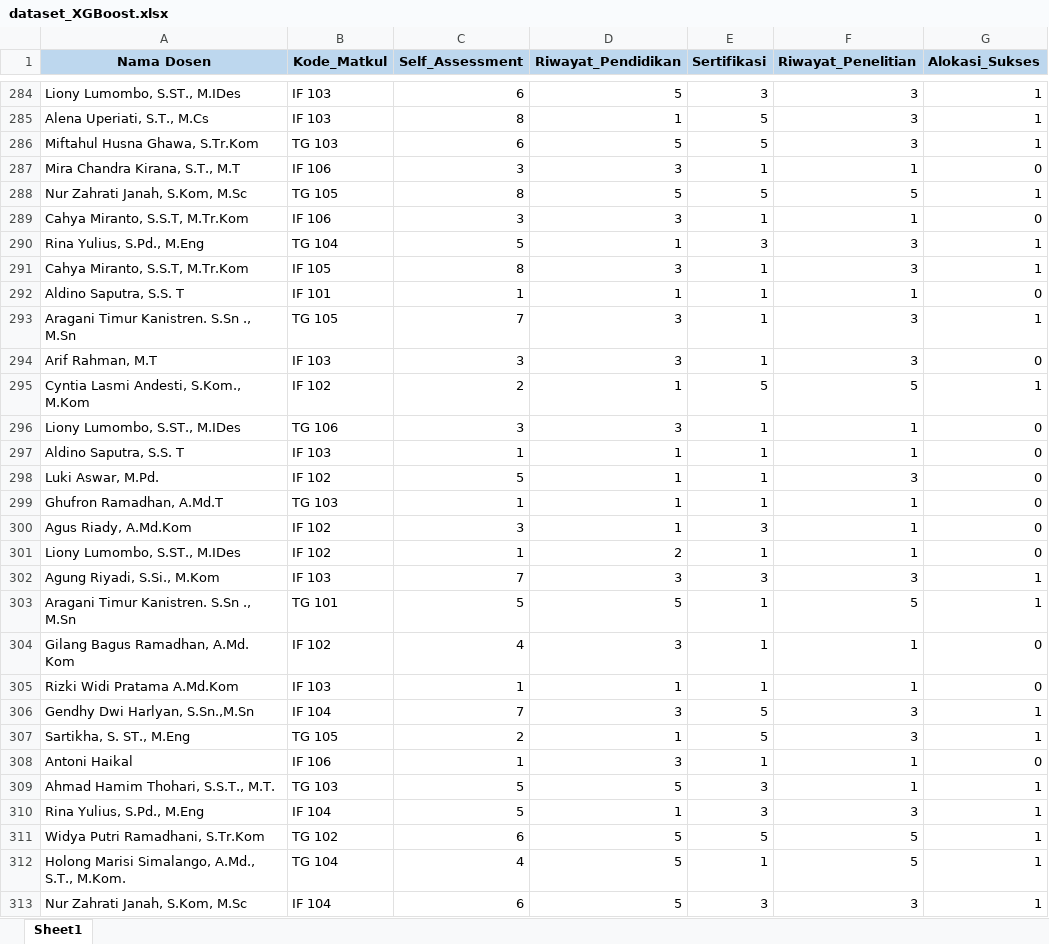
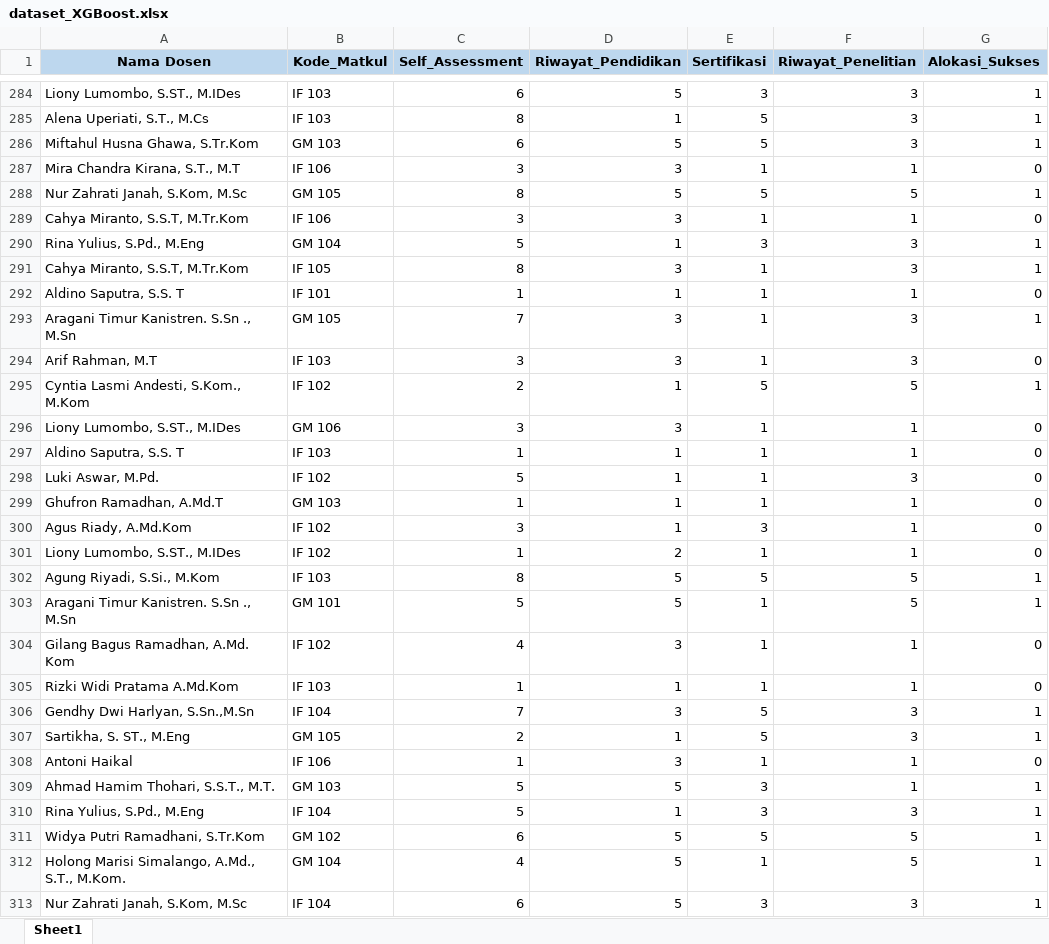
Before and after one commit to ms-hamid/IF3D-1-SIKOMPU, an Excel workbook: pythonAI/dataset_XGBoost.xlsx, sheet Sheet1, drawn as a sheet; only a part is shown, gaps mark what is left out; values as stored, in another font and other column widths than the file's, no borders; the diff covers the shown part only; the diff names each change by its address in the sheet, - before the commit and + after, or states it on an @@ line.

```diff
--- a/pythonAI/dataset_XGBoost.xlsx (sheet Sheet1)
+++ b/pythonAI/dataset_XGBoost.xlsx (sheet Sheet1)
-B286 (Kode_Matkul): TG 103
+B286 (Kode_Matkul): GM 103
-B288 (Kode_Matkul): TG 105
+B288 (Kode_Matkul): GM 105
-B290 (Kode_Matkul): TG 104
+B290 (Kode_Matkul): GM 104
-B293 (Kode_Matkul): TG 105
+B293 (Kode_Matkul): GM 105
-B296 (Kode_Matkul): TG 106
+B296 (Kode_Matkul): GM 106
-B299 (Kode_Matkul): TG 103
+B299 (Kode_Matkul): GM 103
-C302 (Self_Assessment): 7
+C302 (Self_Assessment): 8
-D302 (Riwayat_Pendidikan): 3
+D302 (Riwayat_Pendidikan): 5
-E302 (Sertifikasi): 3
+E302 (Sertifikasi): 5
-F302 (Riwayat_Penelitian): 3
+F302 (Riwayat_Penelitian): 5
-B303 (Kode_Matkul): TG 101
+B303 (Kode_Matkul): GM 101
-B307 (Kode_Matkul): TG 105
+B307 (Kode_Matkul): GM 105
-B309 (Kode_Matkul): TG 103
+B309 (Kode_Matkul): GM 103
-B311 (Kode_Matkul): TG 102
+B311 (Kode_Matkul): GM 102
-B312 (Kode_Matkul): TG 104
+B312 (Kode_Matkul): GM 104
```
Also changed, not shown: 4 added rows, 3 removed rows and 476 edited cells elsewhere in this sheet, 4 other files.
